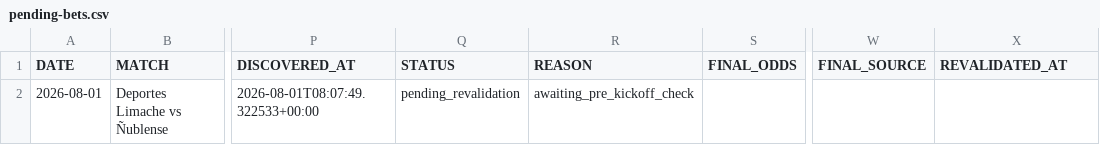
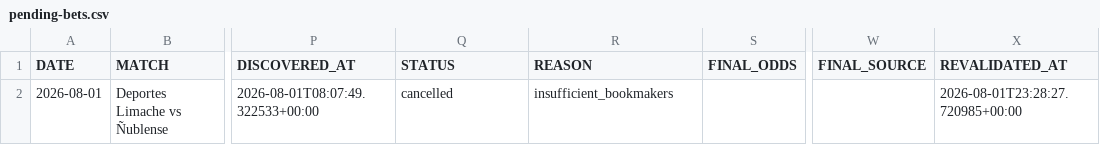
Before and after one commit to AguyfromaTown/football-betting, a CSV file: pending-bets.csv, drawn as a sheet; only a part is shown, gaps mark what is left out; the diff names each change by its address in the sheet, - before the commit and + after, or states it on an @@ line.

Commit message:
Revalidate football bets

```diff
--- a/pending-bets.csv
+++ b/pending-bets.csv
-Q2 (STATUS): pending_revalidation
+Q2 (STATUS): cancelled
-R2 (REASON): awaiting_pre_kickoff_check
+R2 (REASON): insufficient_bookmakers
-X2 (REVALIDATED_AT): (empty)
+X2 (REVALIDATED_AT): 2026-08-01T23:28:27.720985+00:00
```
Also changed, not shown: predictions-log.csv, 2 other files.
